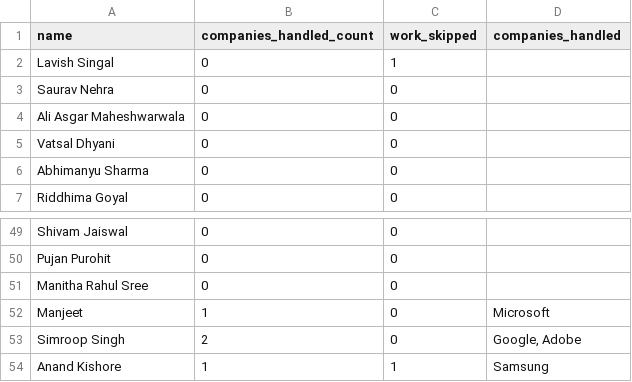
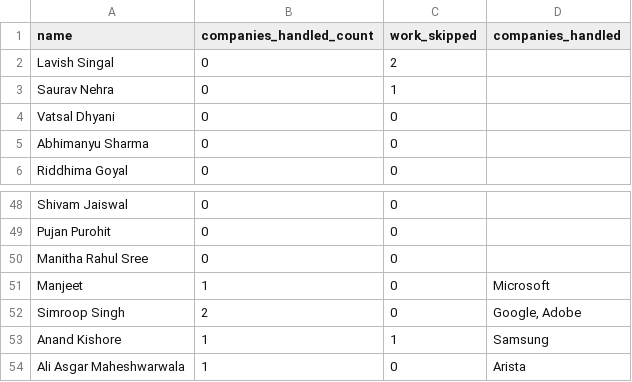
Before and after one commit to dev484p/CnP_Work, a CSV file: CnP_Volunteers.csv, drawn as a sheet; only a part is shown, gaps mark what is left out.

Commit message:
Update volunteer data

```diff
--- a/CnP_Volunteers.csv
+++ b/CnP_Volunteers.csv
@@ -1,5 +1,4 @@
 name,companies_handled_count,work_skipped,companies_handled
-Lavish Singal,0,1,
-Saurav Nehra,0,0,
-Ali Asgar Maheshwarwala,0,0,
+Lavish Singal,0,2,
+Saurav Nehra,0,1,
 Vatsal Dhyani,0,0,
@@ -54 +53,2 @@ Simroop Singh,2,0,"Google, Adobe"
 Anand Kishore,1,1,Samsung
+Ali Asgar Maheshwarwala,1,0,Arista
```
